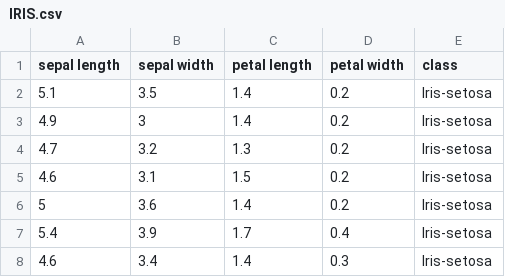
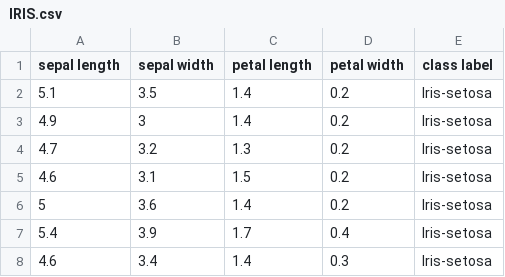
Before and after one commit to TushaarGVS/Machine-Learning, a CSV file: IRIS.csv, drawn as a sheet; only a part is shown.

Commit message:
Machine Learning

```diff
--- a/IRIS.csv
+++ b/IRIS.csv
@@ -1,2 +1,2 @@
-sepal length,sepal width,petal length,petal width,class
+sepal length,sepal width,petal length,petal width,class label
 5.1,3.5,1.4,0.2,Iris-setosa
```
